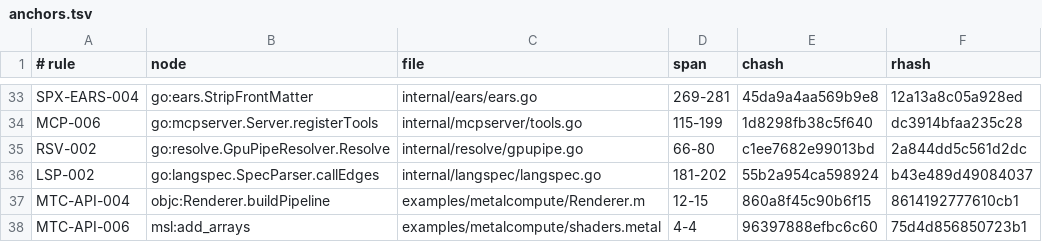
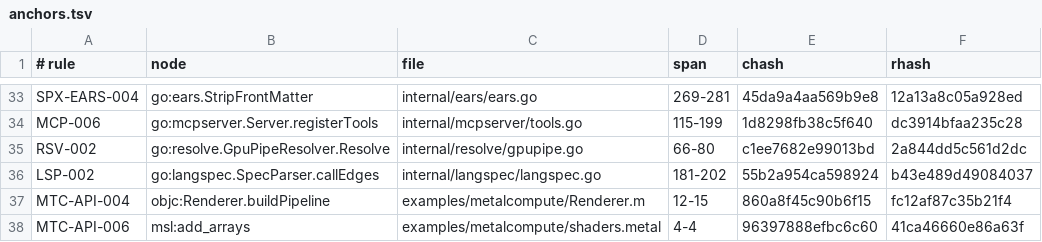
Before and after one commit to jxsl13/spectackle, a TSV file: .spectackle/anchors.tsv, drawn as a sheet; only a part is shown, gaps mark what is left out.

```diff
--- a/.spectackle/anchors.tsv
+++ b/.spectackle/anchors.tsv
@@ -36,3 +36,3 @@ RSV-002	go:resolve.GpuPipeResolver.Resolve	internal/resolve/gpupipe.go	66-80	c1e
 LSP-002	go:langspec.SpecParser.callEdges	internal/langspec/langspec.go	181-202	55b2a954ca598924	b43e489d49084037
-MTC-API-004	objc:Renderer.buildPipeline	examples/metalcompute/Renderer.m	12-15	860a8f45c90b6f15	8614192777610cb1
-MTC-API-006	msl:add_arrays	examples/metalcompute/shaders.metal	4-4	96397888efbc6c60	75d4d856850723b1
+MTC-API-004	objc:Renderer.buildPipeline	examples/metalcompute/Renderer.m	12-15	860a8f45c90b6f15	fc12af87c35b21f4
+MTC-API-006	msl:add_arrays	examples/metalcompute/shaders.metal	4-4	96397888efbc6c60	41ca46660e86a63f
```
Also changed, not shown: 1 other file.
